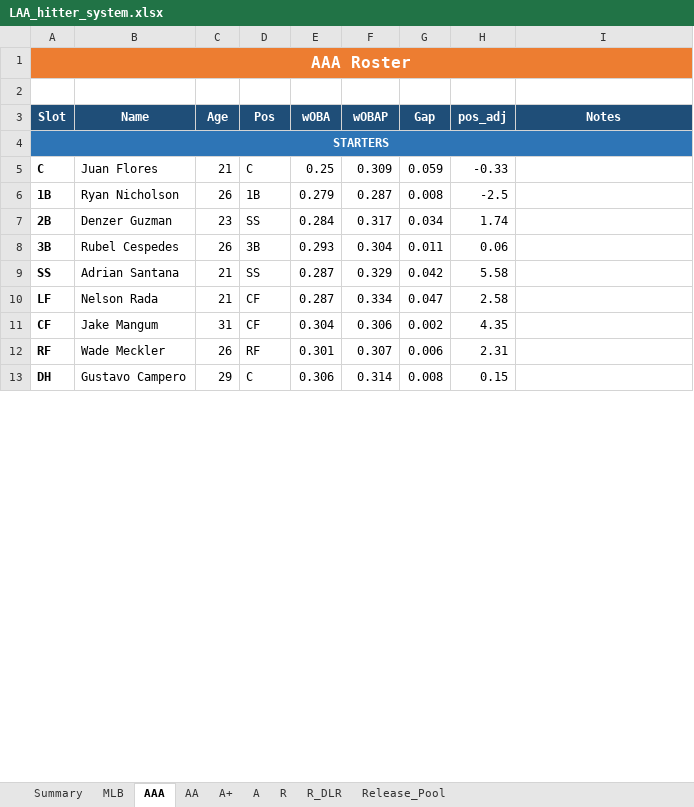
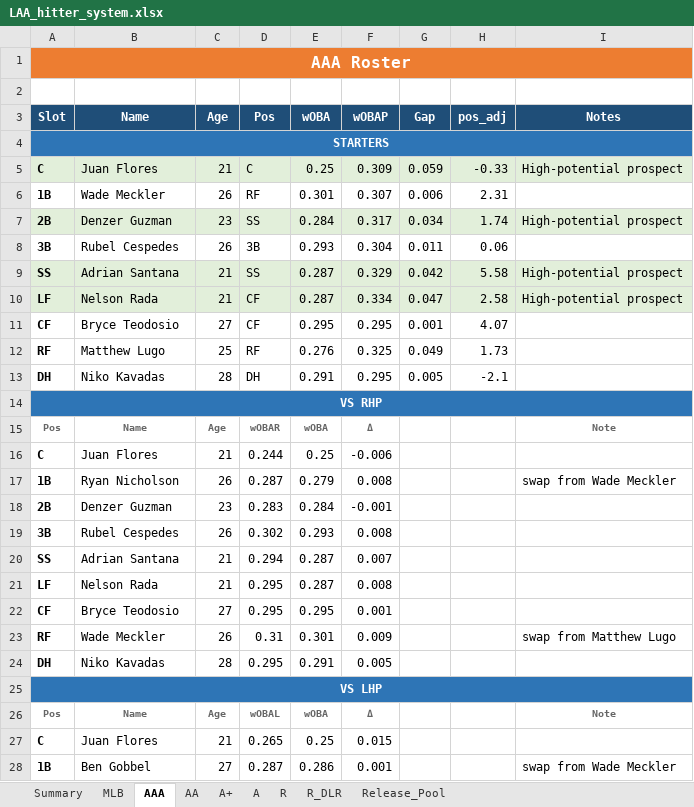
Before and after one commit to stames999/ootp_app, an Excel workbook: outputs/LAA_hitter_system.xlsx, sheet AAA, drawn as a sheet; only a part is shown; values as stored, in another font and other column widths than the file's, no borders; removed rows and columns are numbered as before the commit, all else as after; the diff covers the shown part only; the diff names each change by its address in the sheet, - before the commit and + after, or states it on an @@ line.

```diff
--- a/outputs/LAA_hitter_system.xlsx (sheet AAA)
+++ b/outputs/LAA_hitter_system.xlsx (sheet AAA)
-A5:I5 fill: none
+A5:I5 fill: #E2EFDA
-I5 (Notes): (empty)
+I5 (Notes): High-potential prospect
-row 6: 1B | Ryan Nicholson | 26 | 1B | 0.279 | 0.287 | 0.008 | -2.5
+row 6: 1B | Wade Meckler | 26 | RF | 0.301 | 0.307 | 0.006 | 2.31
-A7:I7 fill: none
+A7:I7 fill: #E2EFDA
-I7 (Notes): (empty)
+I7 (Notes): High-potential prospect
-A9:I10 fill: none
+A9:I10 fill: #E2EFDA
-I9:I10 (Notes): (empty)
+I9:I10 (Notes): High-potential prospect
-row 11: CF | Jake Mangum | 31 | CF | 0.304 | 0.306 | 0.002 | 4.35
+row 11: CF | Bryce Teodosio | 27 | CF | 0.295 | 0.295 | 0.001 | 4.07
+row 12: RF | Matthew Lugo | 25 | RF | 0.276 | 0.325 | 0.049 | 1.73
+row 13: DH | Niko Kavadas | 28 | DH | 0.291 | 0.295 | 0.005 | -2.1
+row 14: VS RHP
+row 15: Pos | Name | Age | wOBAR | wOBA | Δ |  |  | Note
+row 16: C | Juan Flores | 21 | 0.244 | 0.25 | -0.006
+row 17: 1B | Ryan Nicholson | 26 | 0.287 | 0.279 | 0.008 |  |  | swap from Wade Meckler
+row 18: 2B | Denzer Guzman | 23 | 0.283 | 0.284 | -0.001
+row 19: 3B | Rubel Cespedes | 26 | 0.302 | 0.293 | 0.008
+row 20: SS | Adrian Santana | 21 | 0.294 | 0.287 | 0.007
+row 21: LF | Nelson Rada | 21 | 0.295 | 0.287 | 0.008
+row 22: CF | Bryce Teodosio | 27 | 0.295 | 0.295 | 0.001
-D23 (Pos): RF
+D23 (Pos): 0.31
-F23 (wOBAP): 0.307
+F23 (wOBAP): 0.009
-G23 (Gap): 0.006
+G23 (Gap): (empty)
-H23 (pos_adj): 2.31
+H23 (pos_adj): (empty)
-I23 (Notes): (empty)
+I23 (Notes): swap from Matthew Lugo
-row 13: DH | Gustavo Campero | 29 | C | 0.306 | 0.314 | 0.008 | 0.15
+row 24: DH | Niko Kavadas | 28 | 0.295 | 0.291 | 0.005
+row 25: VS LHP
+row 26: Pos | Name | Age | wOBAL | wOBA | Δ |  |  | Note
+row 27: C | Juan Flores | 21 | 0.265 | 0.25 | 0.015
+row 28: 1B | Ben Gobbel | 27 | 0.287 | 0.286 | 0.001 |  |  | swap from Wade Meckler
```
Also changed, not shown: 10 added rows, 3 removed rows and 2 edited cells elsewhere in this sheet, sheet AA, sheet R, sheet A, sheet R_DLR, sheet A+, sheet MLB, 2 more sheets, 8 other files.
